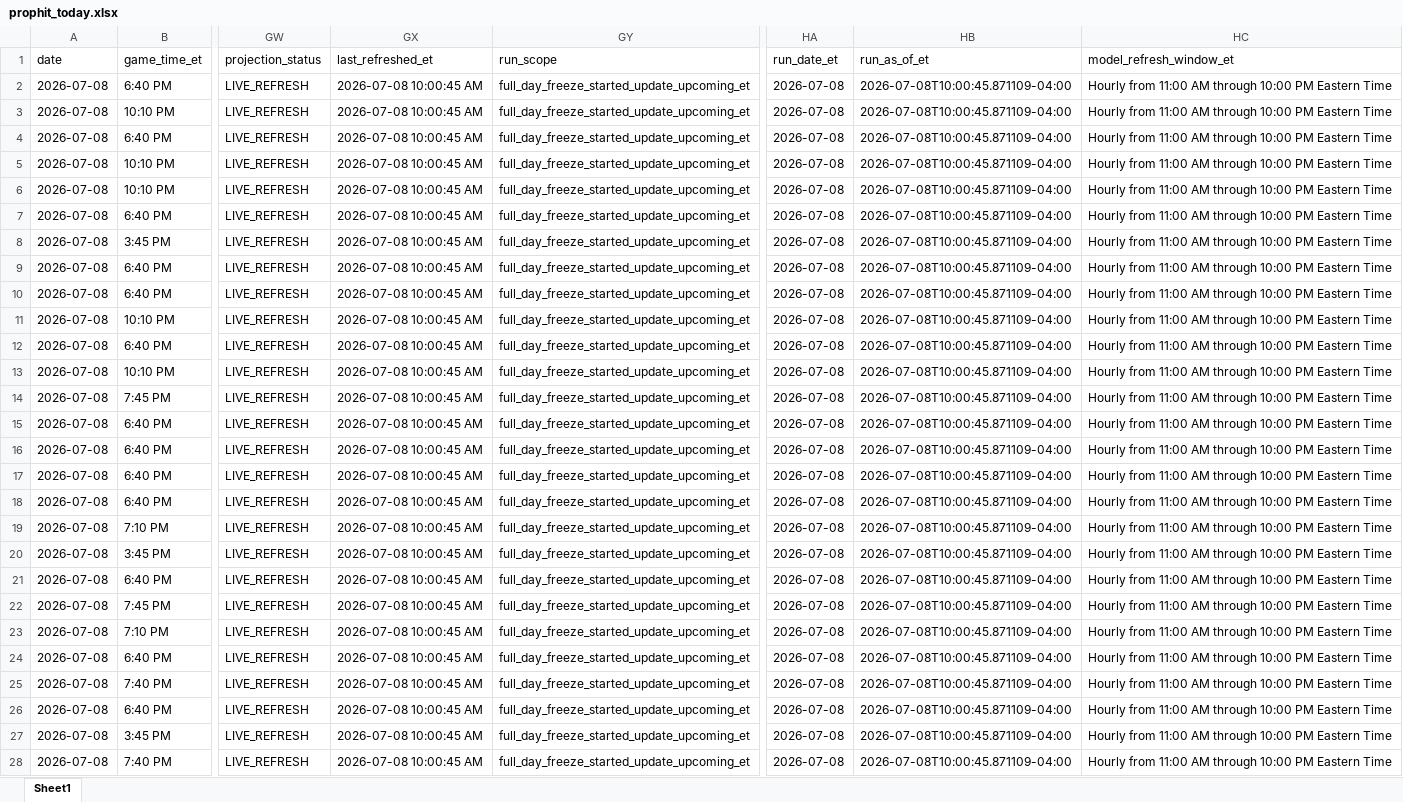
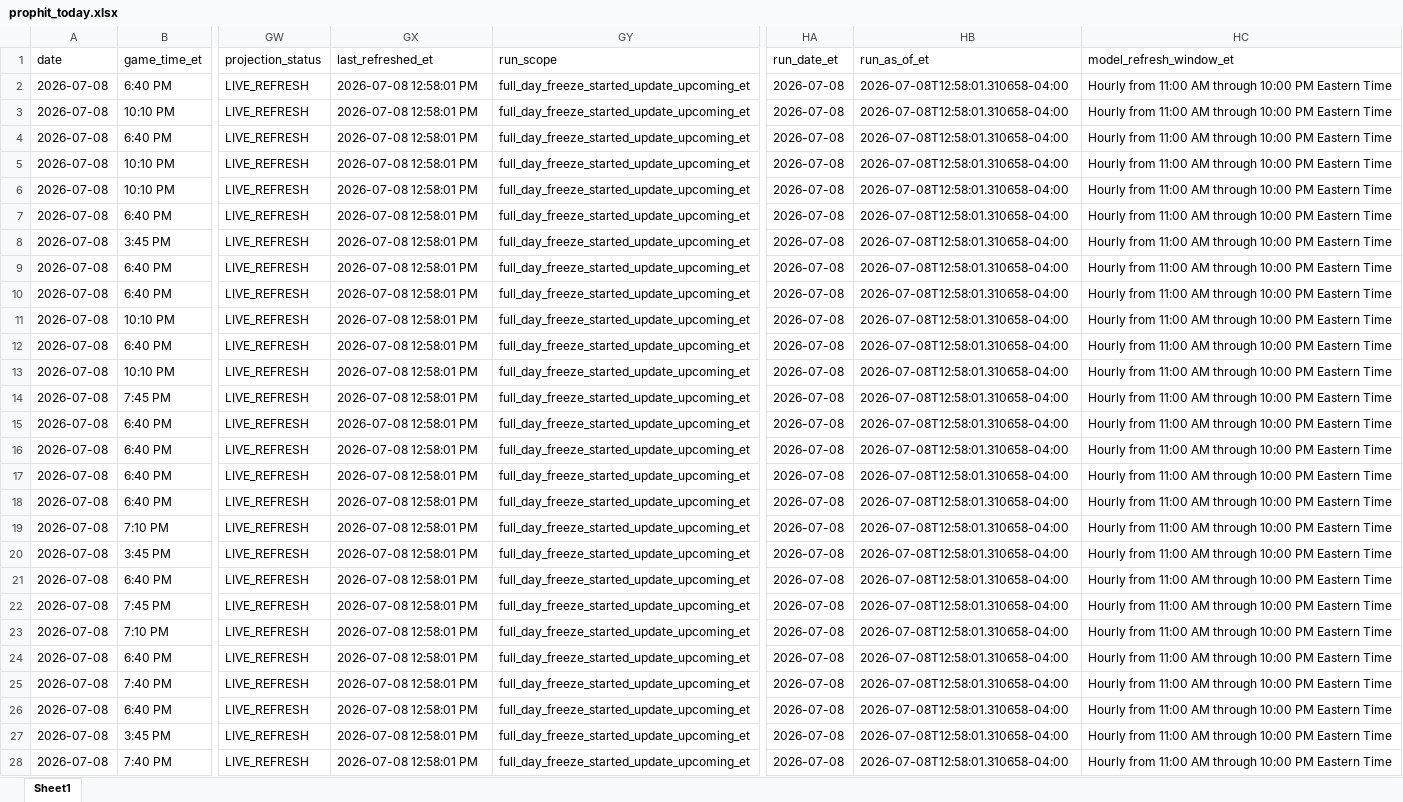
Before and after one commit to mtimmer73/prophit, an Excel workbook: outputs/prophit_today.xlsx, sheet Sheet1, drawn as a sheet; only a part is shown, gaps mark what is left out; values as stored, in another font and other column widths than the file's, no borders; the diff covers the shown part only; the diff names each change by its address in the sheet, - before the commit and + after, or states it on an @@ line.

Commit message:
Update PropHit model and live UI data

```diff
--- a/outputs/prophit_today.xlsx (sheet Sheet1)
+++ b/outputs/prophit_today.xlsx (sheet Sheet1)
-GX2:GX28 (last_refreshed_et): 2026-07-08 10:00:45 AM
+GX2:GX28 (last_refreshed_et): 2026-07-08 12:58:01 PM
-HB2:HB28 (run_as_of_et): 2026-07-08T10:00:45.871109-04:00
+HB2:HB28 (run_as_of_et): 2026-07-08T12:58:01.310658-04:00
```
Also changed, not shown: 728 edited cells elsewhere in this sheet, 16 other files.
